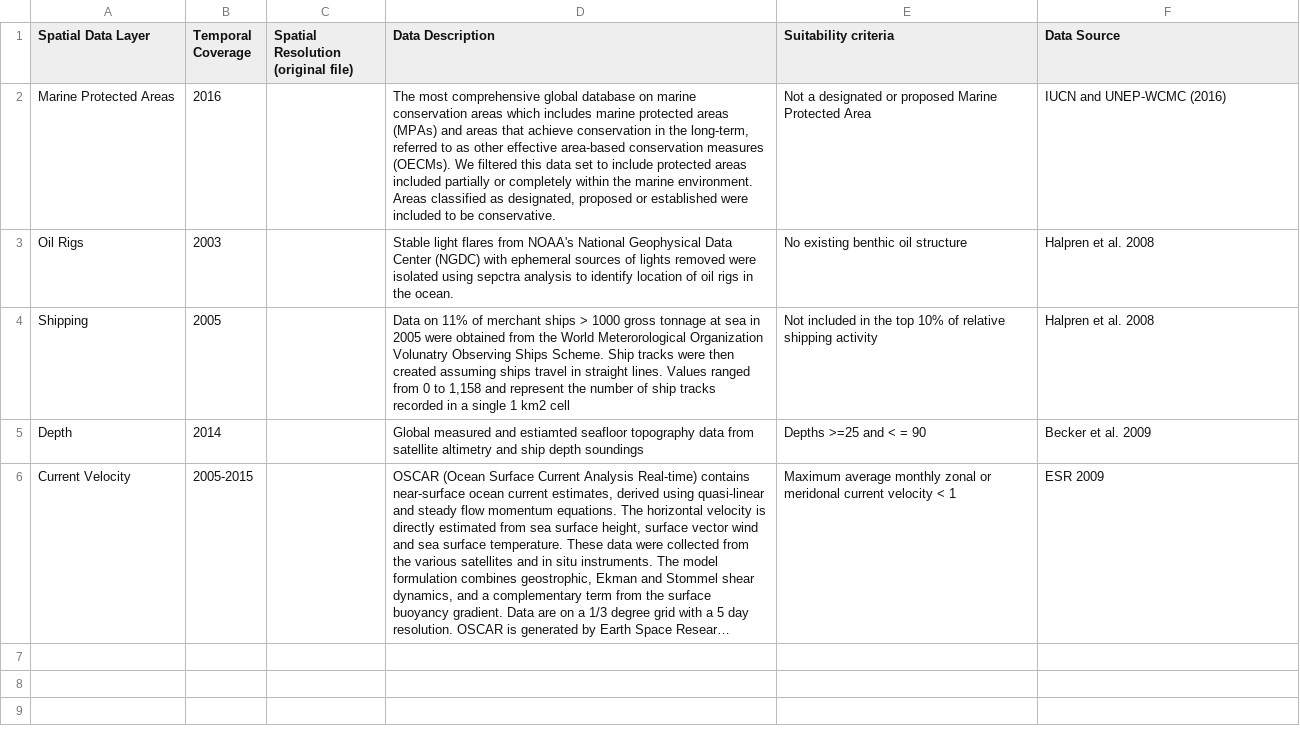
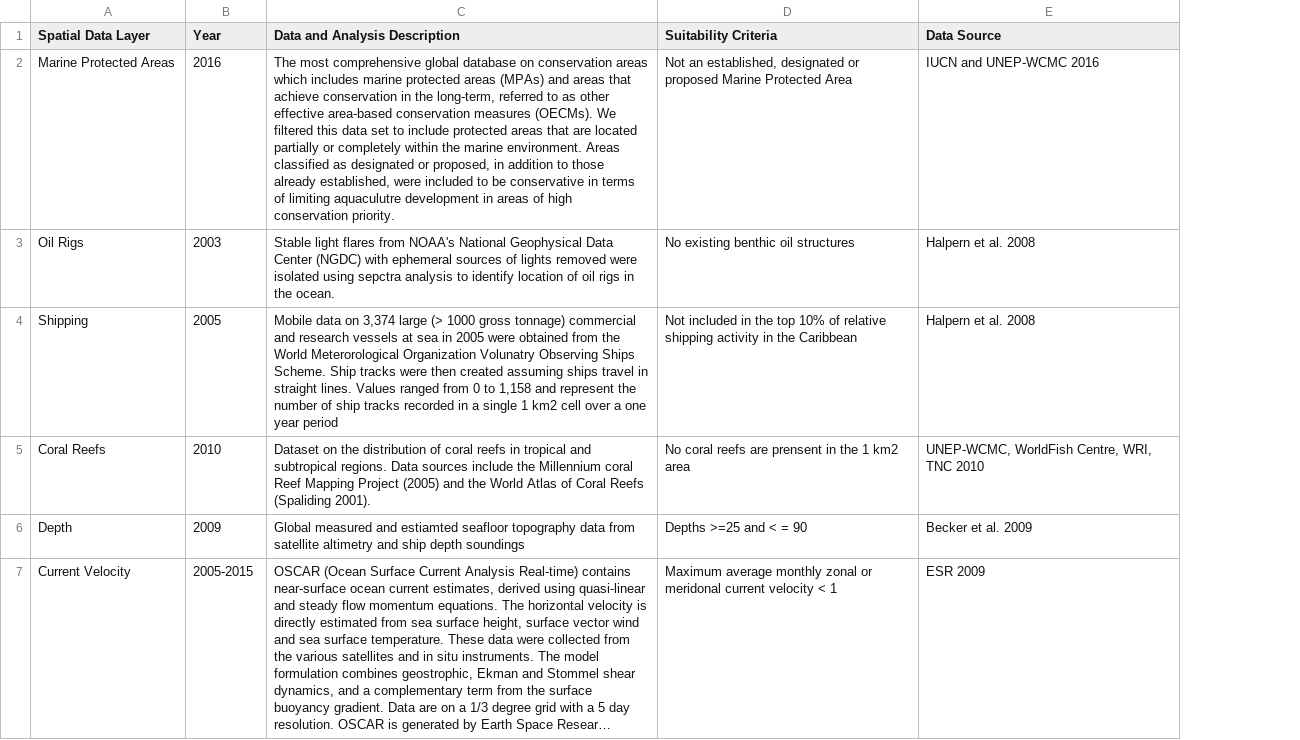
Before and after one commit to lennon-thomas/Carib_aqua_16, a CSV file: carib_markdown/table_1.csv, drawn as a sheet; long unchanged cells end in …; removed rows and columns are numbered as before the commit, all else as after; the diff names each change by its address in the sheet, - before the commit and + after, or states it on an @@ line.

Commit message:
Suitability results complete with coral reefs added

```diff
--- a/carib_markdown/table_1.csv
+++ b/carib_markdown/table_1.csv
-column C, row 1: Spatial Resolution (original file)
-column E (Suitability criteria), rows 2-6: Not a designated or proposed Marine Protected Area | No existing benthic oil structure | Not included in the top 10% of relative shipping activity | Depths >=25 and < = 90 | Maximum average monthly zonal or meridonal current velocity < 1
+column D (Suitability Criteria), rows 2-4: Not an established, designated or proposed Marine Protected Area | No existing benthic oil structures | Not included in the top 10% of relative shipping activity in the Caribbean; rows 6-7: Depths >=25 and < = 90 | Maximum average monthly zonal or meridonal current velocity < 1
-B1: Temporal Coverage
+B1: Year
-C1: Data Description
+C1: Data and Analysis Description
-C2 (Data and Analysis Description): …database on marine conservation areas which includes marine protected areas (MPAs) and areas that achieve conservation in the long-term, referred to as other effective area-based conservation measures (OECMs). We filtered this data set to include protected areas included partially or completely within the marine environment. Areas classified as designated, proposed or established were included to be conservative.
+C2 (Data and Analysis Description): …database on conservation areas which includes marine protected areas (MPAs) and areas that achieve conservation in the long-term, referred to as other effective area-based conservation measures (OECMs). We filtered this data set to include protected areas that are located partially or completely within the marine environment. Areas classified as designated or proposed, in addition to those already established, were included to be conservative in terms of limiting aquaculutre development in areas of high conservation priority.
-E2 (Data Source): IUCN and UNEP-WCMC (2016)
+E2 (Data Source): IUCN and UNEP-WCMC 2016
-E3:E4 (Data Source): Halpren et al. 2008
+E3:E4 (Data Source): Halpern et al. 2008
-C4 (Data and Analysis Description): Data on 11% of merchant ships > 1000 gross tonnage at sea in 2005 were obtained from the World Meterorological Organization Volunatry Observing Ships Scheme. Ship tracks were then created assuming ships travel in straight lines. Values ranged from 0 to 1,158 and represent the number of ship tracks recorded in a single 1 km2 cell
+C4 (Data and Analysis Description): Mobile data on 3,374 large (> 1000 gross tonnage) commercial and research vessels at sea in 2005 were obtained from the World Meterorological Organization Volunatry Observing Ships Scheme. Ship tracks were then created assuming ships travel in straight lines. Values ranged from 0 to 1,158 and represent the number of ship tracks recorded in a single 1 km2 cell over a one year period
+row 5: Coral Reefs | 2010 | Dataset on the distribution of coral reefs in tropical and subtropical regions. Data sources include the Millennium coral Reef Mapping Project (2005) and the World Atlas of Coral Reefs (Spaliding 2001). | No coral reefs are prensent in the 1 km2 area | UNEP-WCMC, WorldFish Centre, WRI, TNC 2010
-B6 (Year): 2014
+B6 (Year): 2009
```
Also changed, not shown: 5 other files.
